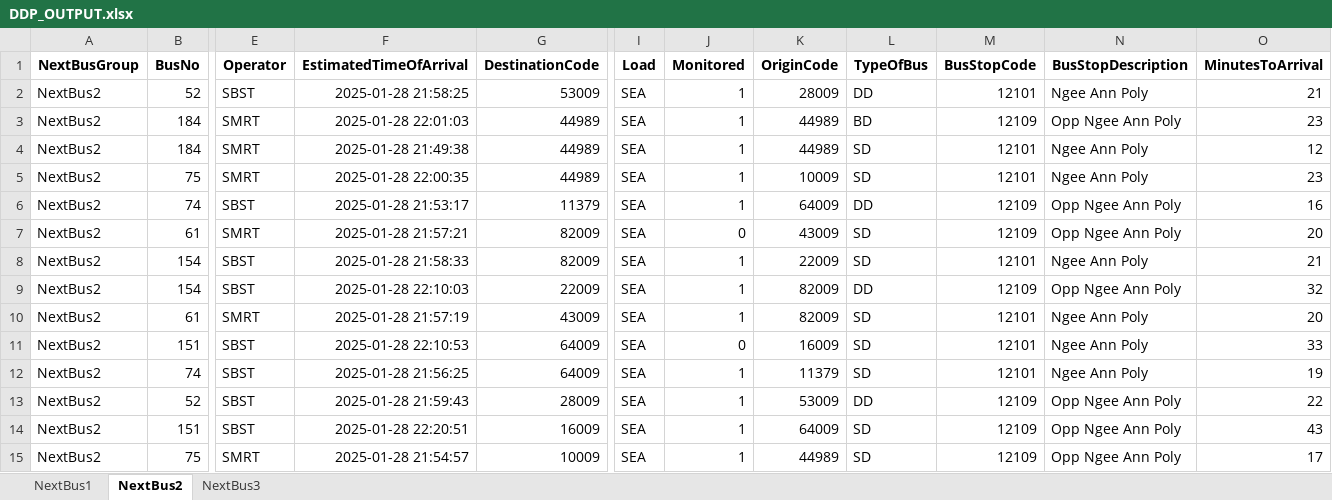
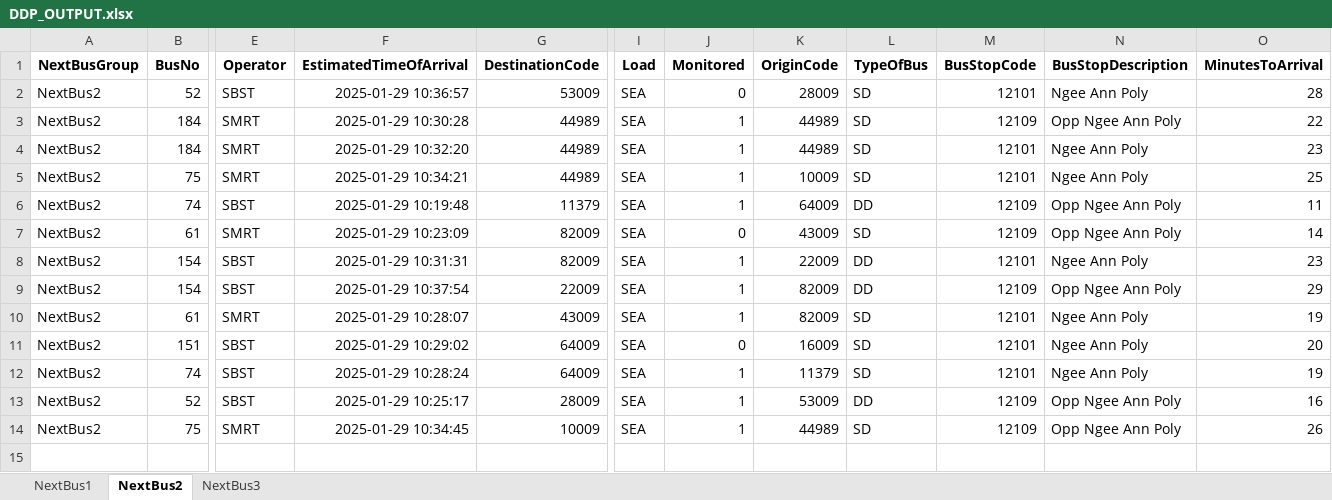
Before and after one commit to sophie-aje/test-ddp-1, an Excel workbook: path/in/repo/DDP_OUTPUT.xlsx, sheet NextBus2, drawn as a sheet; only a part is shown, gaps mark what is left out; values as stored, in another font and other column widths than the file's, no borders; charts and pictures not drawn; removed rows and columns are numbered as before the commit, all else as after; rows hold the shown columns only; the diff names each change by its address in the sheet, - before the commit and + after, or states it on an @@ line.

```diff
--- a/path/in/repo/DDP_OUTPUT.xlsx (sheet NextBus2)
+++ b/path/in/repo/DDP_OUTPUT.xlsx (sheet NextBus2)
-F2 (EstimatedTimeOfArrival): 2025-01-28 21:58:25
+F2 (EstimatedTimeOfArrival): 2025-01-29 10:36:57
-J2 (Monitored): 1
+J2 (Monitored): 0
-L2 (TypeOfBus): DD
+L2 (TypeOfBus): SD
-O2 (MinutesToArrival): 21
+O2 (MinutesToArrival): 28
-F3 (EstimatedTimeOfArrival): 2025-01-28 22:01:03
+F3 (EstimatedTimeOfArrival): 2025-01-29 10:30:28
-L3 (TypeOfBus): BD
+L3 (TypeOfBus): SD
-O3 (MinutesToArrival): 23
+O3 (MinutesToArrival): 22
-F4 (EstimatedTimeOfArrival): 2025-01-28 21:49:38
+F4 (EstimatedTimeOfArrival): 2025-01-29 10:32:20
-O4 (MinutesToArrival): 12
+O4 (MinutesToArrival): 23
-F5 (EstimatedTimeOfArrival): 2025-01-28 22:00:35
+F5 (EstimatedTimeOfArrival): 2025-01-29 10:34:21
-O5 (MinutesToArrival): 23
+O5 (MinutesToArrival): 25
-F6 (EstimatedTimeOfArrival): 2025-01-28 21:53:17
+F6 (EstimatedTimeOfArrival): 2025-01-29 10:19:48
-O6 (MinutesToArrival): 16
+O6 (MinutesToArrival): 11
-F7 (EstimatedTimeOfArrival): 2025-01-28 21:57:21
+F7 (EstimatedTimeOfArrival): 2025-01-29 10:23:09
-O7 (MinutesToArrival): 20
+O7 (MinutesToArrival): 14
-F8 (EstimatedTimeOfArrival): 2025-01-28 21:58:33
+F8 (EstimatedTimeOfArrival): 2025-01-29 10:31:31
-L8 (TypeOfBus): SD
+L8 (TypeOfBus): DD
-O8 (MinutesToArrival): 21
+O8 (MinutesToArrival): 23
-F9 (EstimatedTimeOfArrival): 2025-01-28 22:10:03
+F9 (EstimatedTimeOfArrival): 2025-01-29 10:37:54
-O9 (MinutesToArrival): 32
+O9 (MinutesToArrival): 29
-F10 (EstimatedTimeOfArrival): 2025-01-28 21:57:19
+F10 (EstimatedTimeOfArrival): 2025-01-29 10:28:07
-O10 (MinutesToArrival): 20
+O10 (MinutesToArrival): 19
-F11 (EstimatedTimeOfArrival): 2025-01-28 22:10:53
+F11 (EstimatedTimeOfArrival): 2025-01-29 10:29:02
-O11 (MinutesToArrival): 33
+O11 (MinutesToArrival): 20
-F12 (EstimatedTimeOfArrival): 2025-01-28 21:56:25
+F12 (EstimatedTimeOfArrival): 2025-01-29 10:28:24
-F13 (EstimatedTimeOfArrival): 2025-01-28 21:59:43
+F13 (EstimatedTimeOfArrival): 2025-01-29 10:25:17
-O13 (MinutesToArrival): 22
+O13 (MinutesToArrival): 16
-row 14: NextBus2 | 151 | SBST | 2025-01-28 22:20:51 | 16009 | SEA | 1 | 64009 | SD | 12109 | Opp Ngee Ann Poly | 43
-F14 (EstimatedTimeOfArrival): 2025-01-28 21:54:57
+F14 (EstimatedTimeOfArrival): 2025-01-29 10:34:45
-O14 (MinutesToArrival): 17
+O14 (MinutesToArrival): 26
```
Also changed, not shown: sheet NextBus3, sheet NextBus1.
